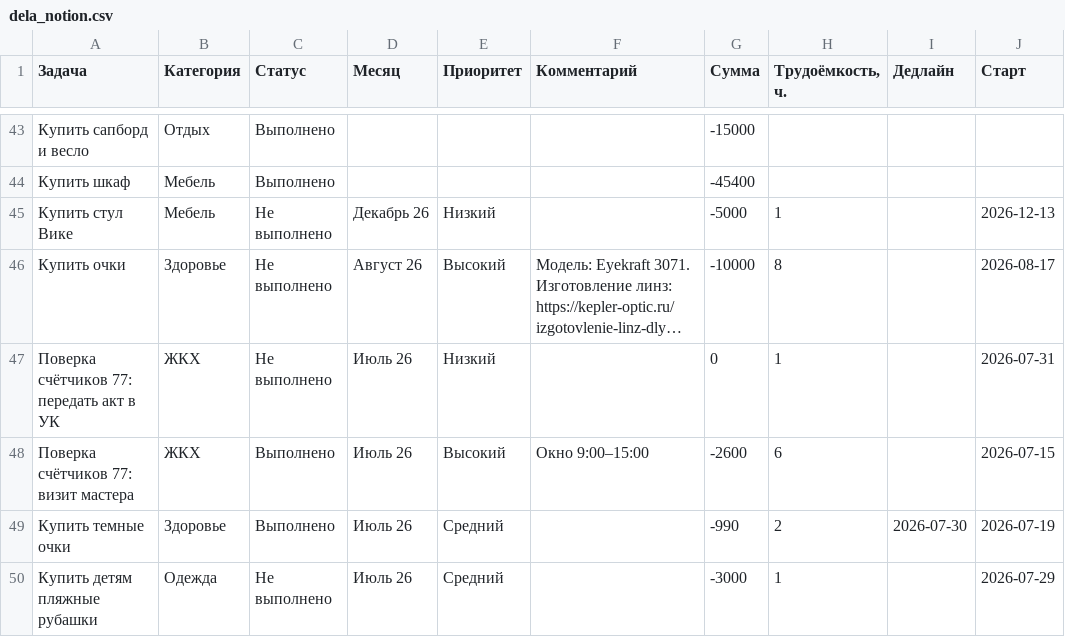
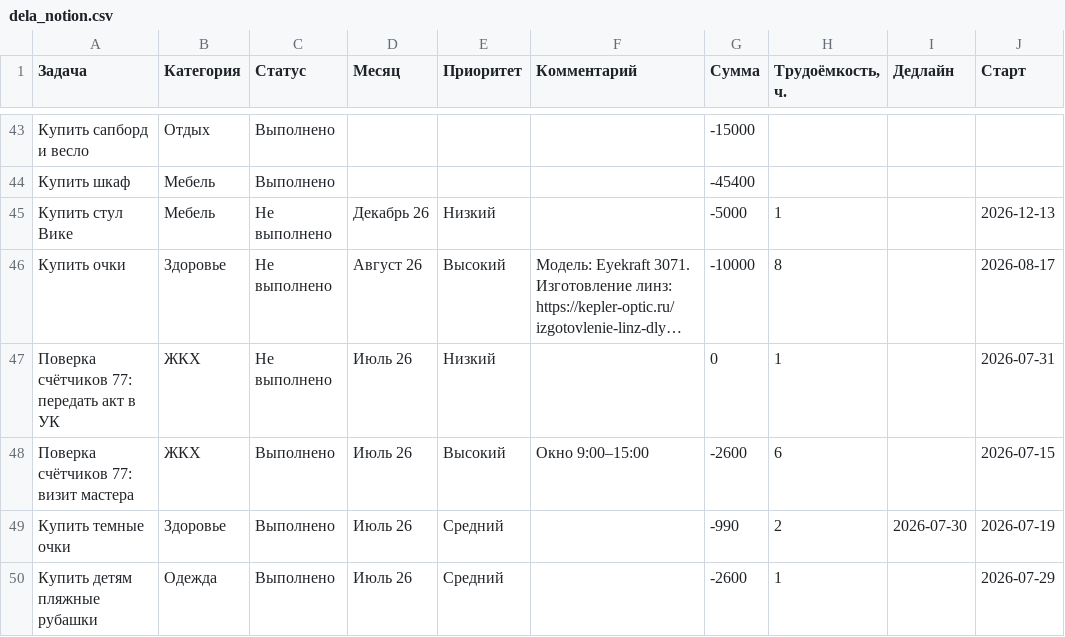
Before and after one commit to kvitkoas-sudo/dela-images, a CSV file: data/dela_notion.csv, drawn as a sheet; only a part is shown, gaps mark what is left out; long unchanged cells end in …; the diff names each change by its address in the sheet, - before the commit and + after, or states it on an @@ line.

Commit message:
рубашки done -2600

```diff
--- a/data/dela_notion.csv
+++ b/data/dela_notion.csv
-C50 (Статус): Не выполнено
+C50 (Статус): Выполнено
-G50 (Сумма): -3000
+G50 (Сумма): -2600
```
